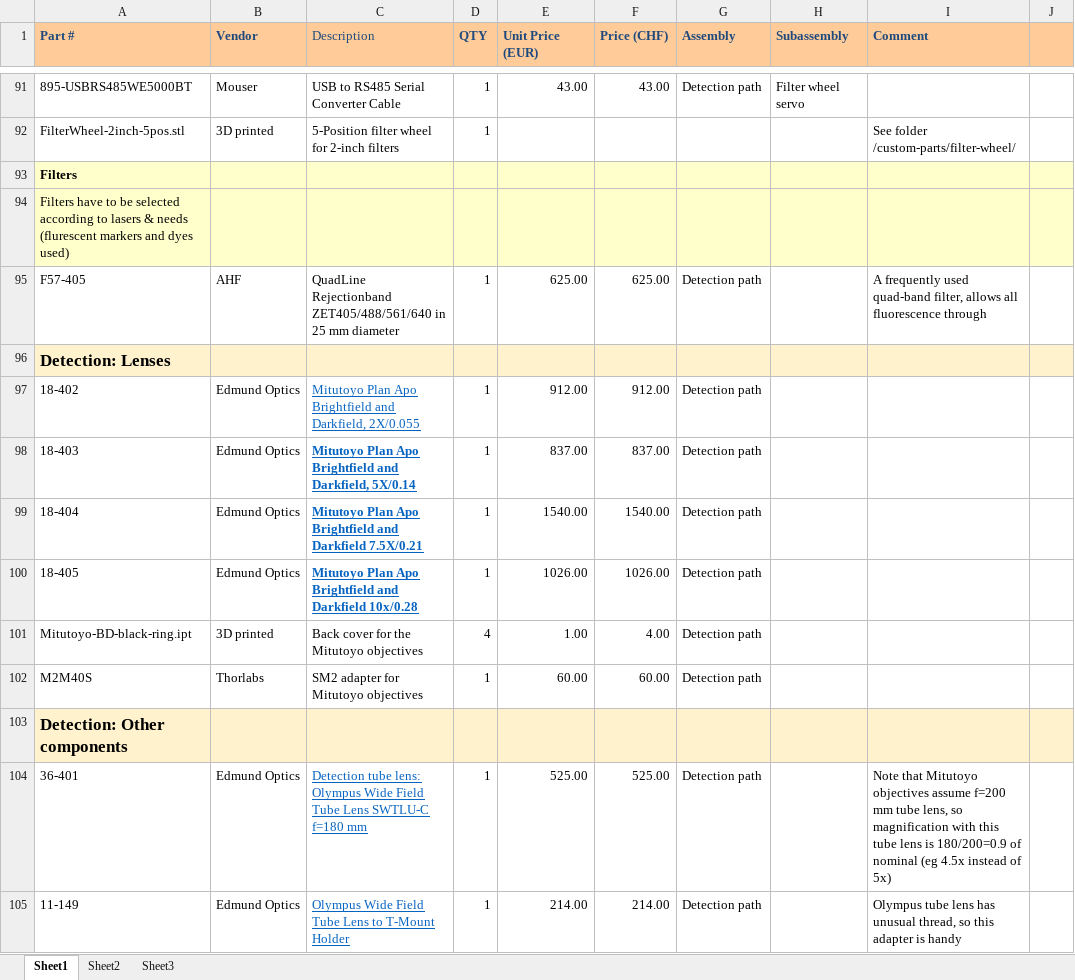
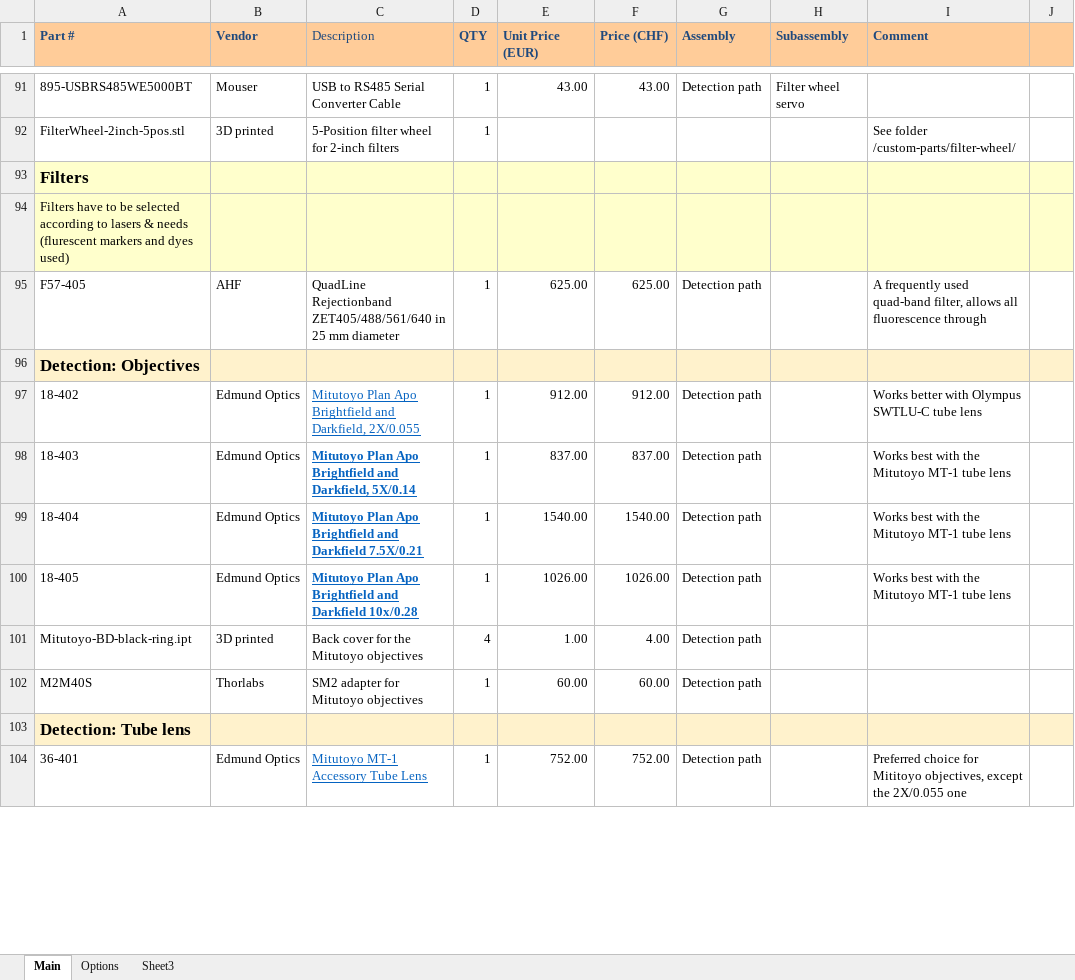
Before and after one commit to mesoSPIM/benchtop-hardware, an Excel workbook: Benchtop/parts-list/Benchtop-partslist-latest.xlsx, sheet Main, drawn as a sheet; only a part is shown, gaps mark what is left out; values as stored, in another font and other column widths than the file's, no borders; removed rows and columns are numbered as before the commit, all else as after; the diff covers the shown part only; the diff names each change by its address in the sheet, - before the commit and + after, or states it on an @@ line.

Commit message:
update tube lens MT-1

```diff
--- a/Benchtop/parts-list/Benchtop-partslist-latest.xlsx (sheet Main)
+++ b/Benchtop/parts-list/Benchtop-partslist-latest.xlsx (sheet Main)
-sheet tab: Sheet1
+sheet tab: Main
-sheet tab: Sheet2
+sheet tab: Options
@@ A93 text size: larger @@
-A96 (Part #): Detection: Lenses
+A96 (Part #): Detection: Objectives
-I97 (Comment): (empty)
+I97 (Comment): Works better with Olympus SWTLU-C tube lens
-I98:I100 (Comment): (empty)
+I98:I100 (Comment): Works best with the Mitutoyo MT-1 tube lens
-A103 (Part #): Detection: Other components
+A103 (Part #): Detection: Tube lens
-C104 (Description): Detection tube lens: Olympus Wide Field Tube Lens SWTLU-C f=180 mm
+C104 (Description): Mitutoyo MT-1 Accessory Tube Lens
-E104 (Unit Price (EUR)): 525.00
+E104 (Unit Price (EUR)): 752.00
-F104 (Price (CHF)): 525.00
+F104 (Price (CHF)): 752.00
-I104 (Comment): Note that Mitutoyo objectives assume f=200 mm tube lens, so magnification with this tube lens is 180/200=0.9 of nominal (eg 4.5x instead of 5x)
+I104 (Comment): Preferred choice for Mititoyo objectives, except the 2X/0.055 one
-row 105: 11-149 | Edmund Optics | Olympus Wide Field Tube Lens to T-Mount Holder | 1 | 214.00 | 214.00 | Detection path |  | Olympus tube lens has unusual thread, so this adapter is handy
```
Also changed, not shown: 5 added rows, 6 removed rows and 4 edited cells elsewhere in this sheet, sheet Options, formulas that keep their value.
